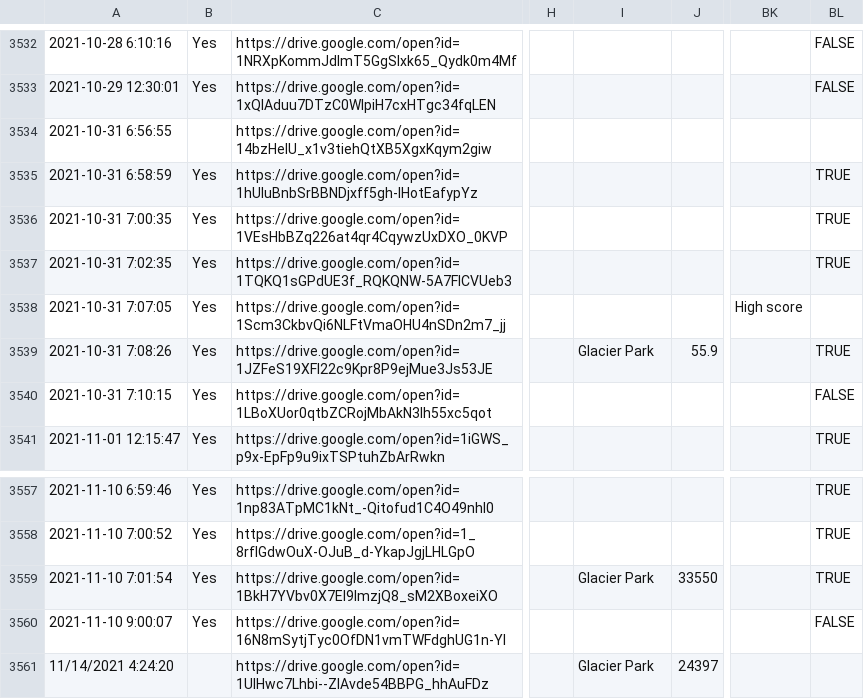
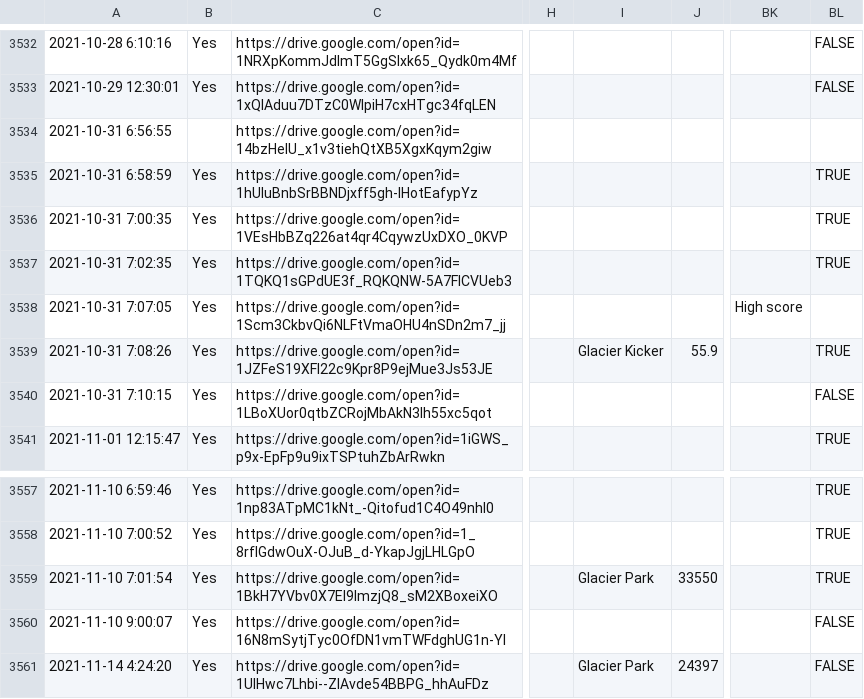
Before and after one commit to hschindele/gmaapp, a CSV file: data/gmaraw.csv, drawn as a sheet; only a part is shown, gaps mark what is left out; the diff names each change by its address in the sheet, - before the commit and + after, or states it on an @@ line.

Commit message:
daily update 11-17-21

```diff
--- a/data/gmaraw.csv
+++ b/data/gmaraw.csv
-I3539: Glacier Park
+I3539: Glacier Kicker
-A3561: 11/14/2021 4:24:20
+A3561: 2021-11-14 4:24:20
-B3561: (empty)
+B3561: Yes
-BL3561: (empty)
+BL3561: FALSE
```
